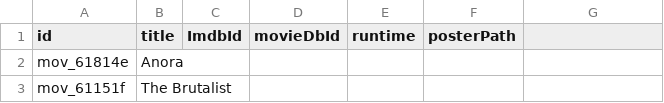
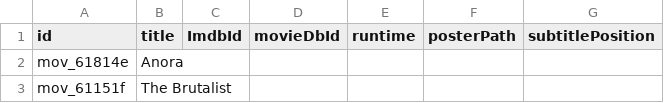
Before and after one commit to lfstokols/oscar-tracker, a CSV file: backend/database/2024/table_movies.csv, drawn as a sheet; only a part is shown; the diff names each change by its address in the sheet, - before the commit and + after, or states it on an @@ line.

```diff
--- a/backend/database/2024/table_movies.csv
+++ b/backend/database/2024/table_movies.csv
-G1: (empty)
+G1: subtitlePosition
```
Also changed, not shown: backend/database/table_users.csv, 1 other file.
